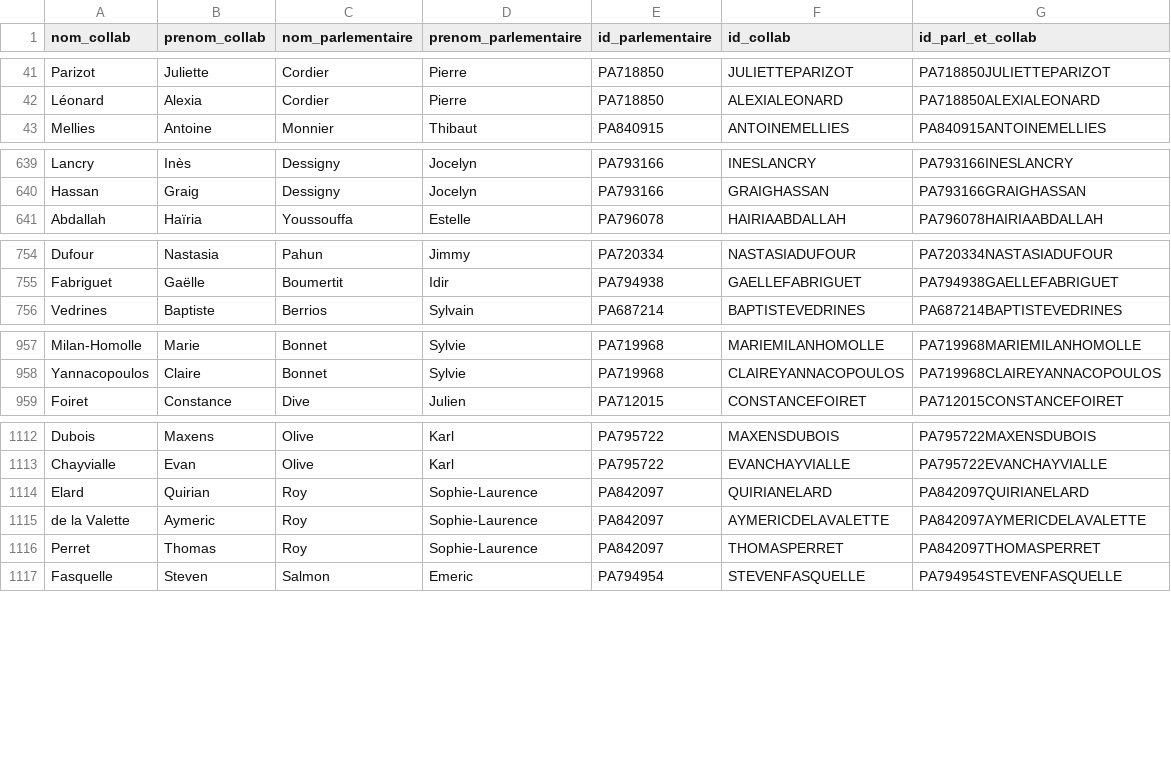
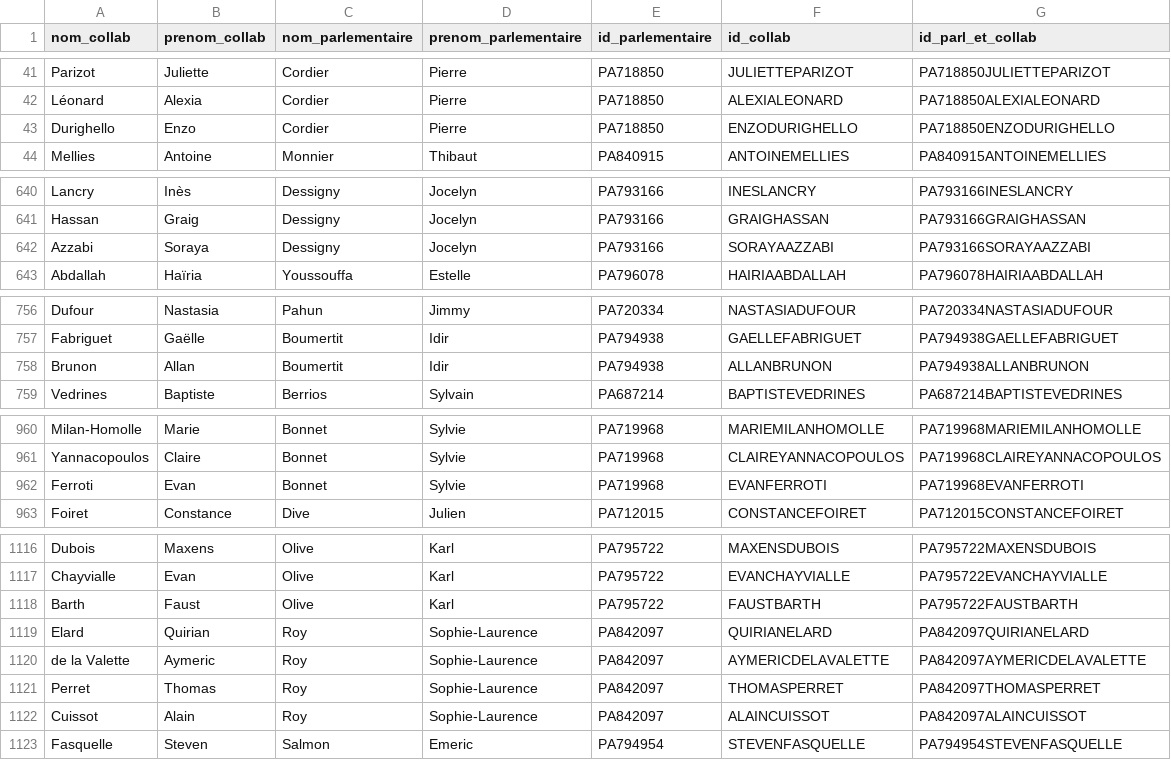
Before and after one commit to FrancoisMB/CollabBot, a CSV file: v4/deputes_last.csv, drawn as a sheet; only a part is shown, gaps mark what is left out; the diff covers the shown part only; the diff names each change by its address in the sheet, - before the commit and + after, or states it on an @@ line.

Commit message:
python commit 2026-06-05 13:18:51

```diff
--- a/v4/deputes_last.csv
+++ b/v4/deputes_last.csv
+row 43: Durighello | Enzo | Cordier | Pierre | PA718850 | ENZODURIGHELLO | PA718850ENZODURIGHELLO
+row 642: Azzabi | Soraya | Dessigny | Jocelyn | PA793166 | SORAYAAZZABI | PA793166SORAYAAZZABI
+row 758: Brunon | Allan | Boumertit | Idir | PA794938 | ALLANBRUNON | PA794938ALLANBRUNON
+row 962: Ferroti | Evan | Bonnet | Sylvie | PA719968 | EVANFERROTI | PA719968EVANFERROTI
+row 1118: Barth | Faust | Olive | Karl | PA795722 | FAUSTBARTH | PA795722FAUSTBARTH
+row 1122: Cuissot | Alain | Roy | Sophie-Laurence | PA842097 | ALAINCUISSOT | PA842097ALAINCUISSOT
```
Also changed, not shown: 4 added rows and 2 removed rows elsewhere in this file.
